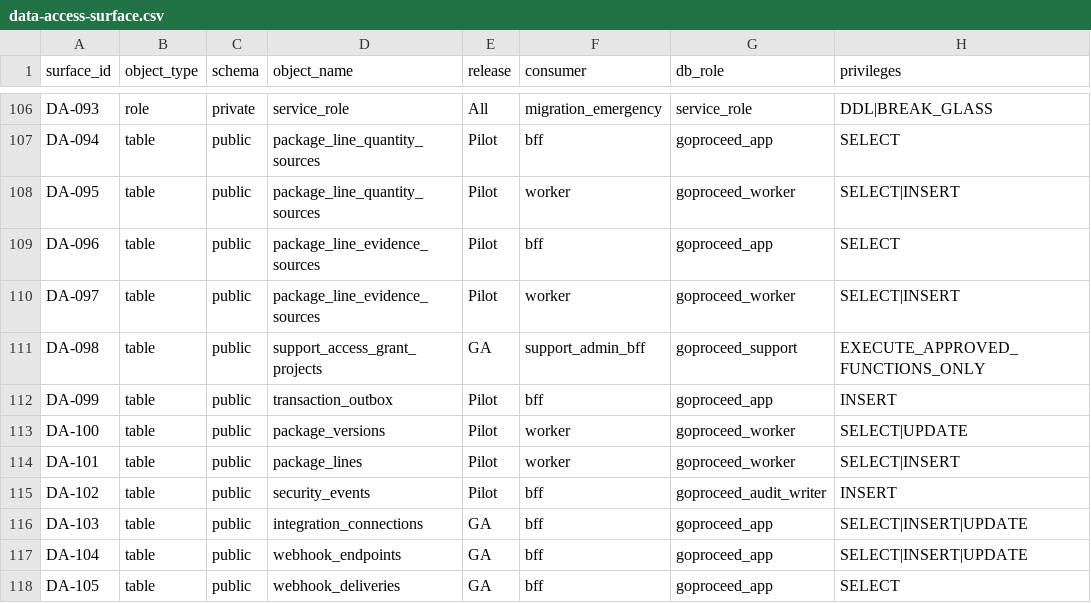
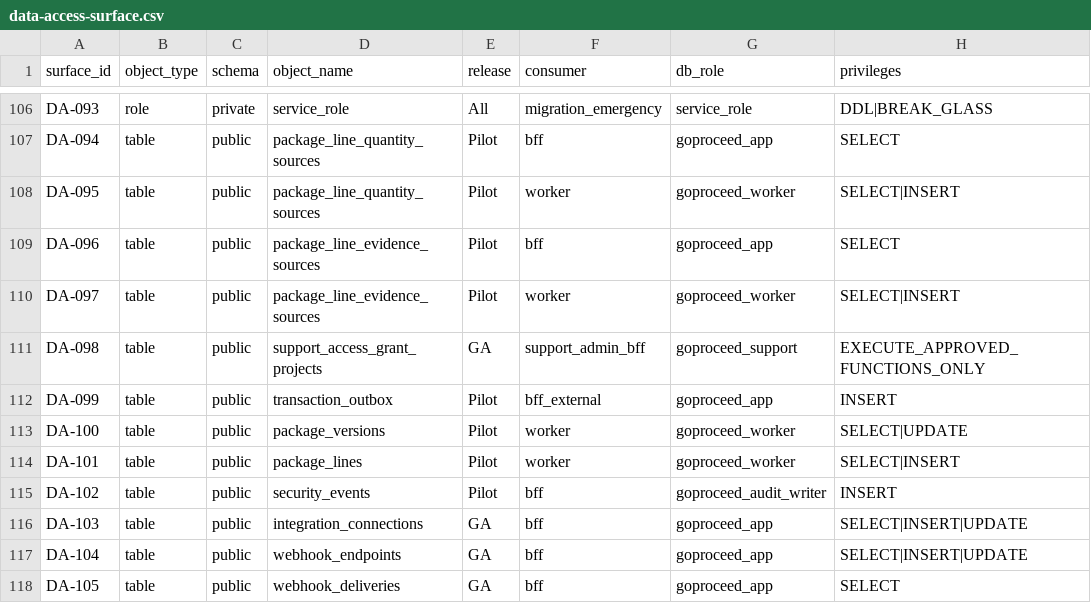
Before and after one commit to akisly/go-proceed, a CSV file: technical/data-access-surface.csv, drawn as a sheet; only a part is shown, gaps mark what is left out; the diff names each change by its address in the sheet, - before the commit and + after, or states it on an @@ line.

```diff
--- a/technical/data-access-surface.csv
+++ b/technical/data-access-surface.csv
-F112 (consumer): bff
+F112 (consumer): bff_external
```
Also changed, not shown: technical/database/invariant-catalog.csv, 6 other files.
